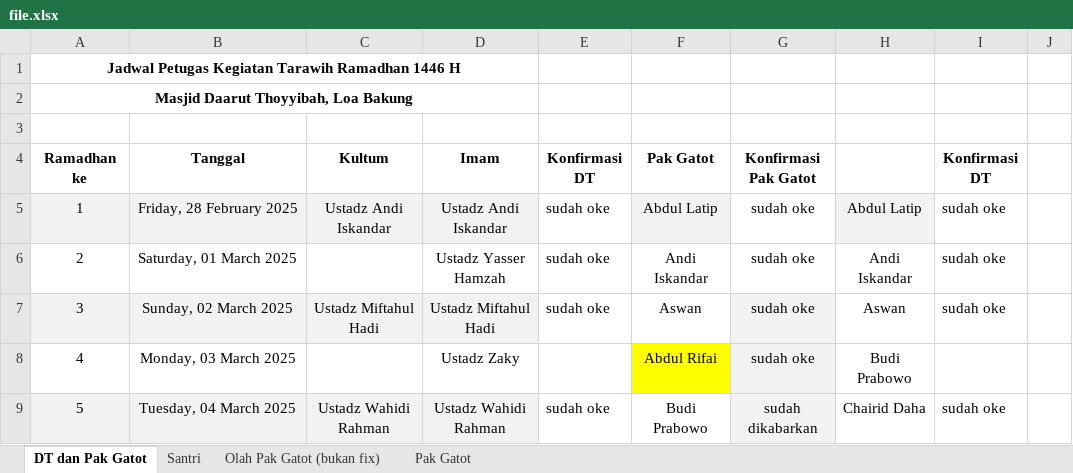
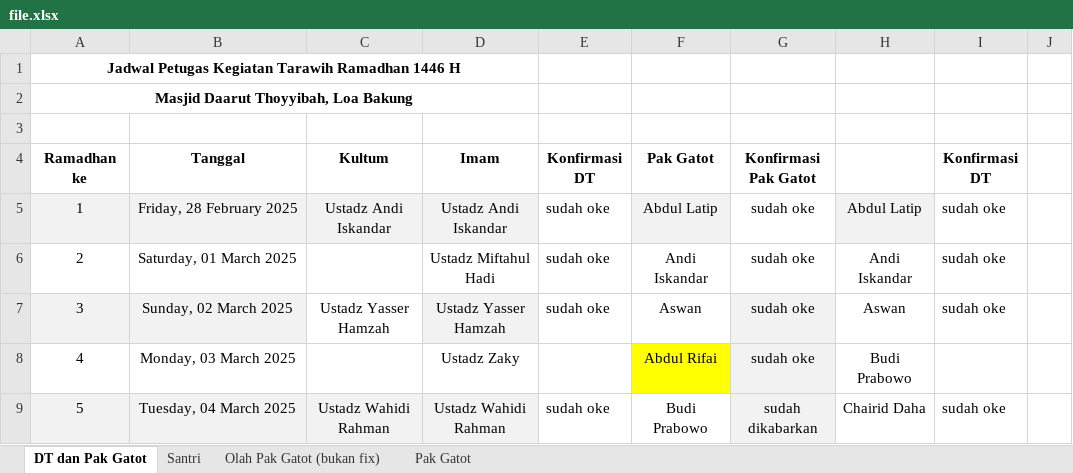
Before and after one commit to mzaini30/jadwal-imam-tarawih, an Excel workbook: file.xlsx, sheet DT dan Pak Gatot, drawn as a sheet; only a part is shown; values as stored, in another font and other column widths than the file's, no borders; the diff names each change by its address in the sheet, - before the commit and + after, or states it on an @@ line.

```diff
--- a/file.xlsx (sheet DT dan Pak Gatot)
+++ b/file.xlsx (sheet DT dan Pak Gatot)
-D6 (Imam): Ustadz Yasser Hamzah
+D6 (Imam): Ustadz Miftahul Hadi
-C7 (Kultum): Ustadz Miftahul Hadi
+C7 (Kultum): Ustadz Yasser Hamzah
-C7 fill: #F2F2F2
+C7 fill: none
-D7 (Imam): Ustadz Miftahul Hadi
+D7 (Imam): Ustadz Yasser Hamzah
```
Also changed, not shown: 1 other file.
